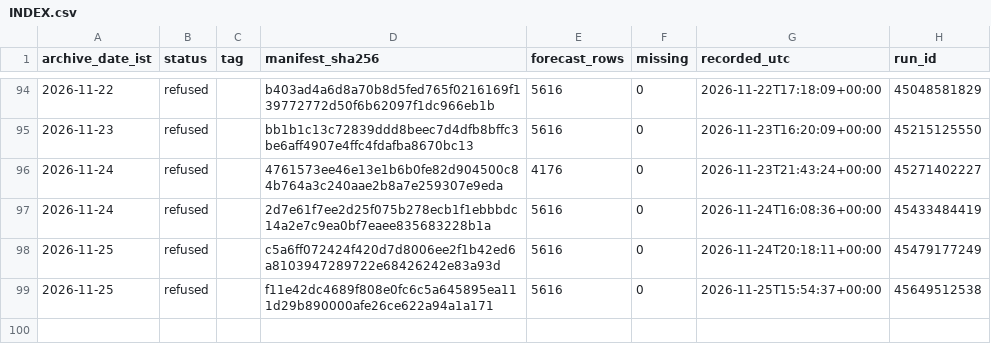
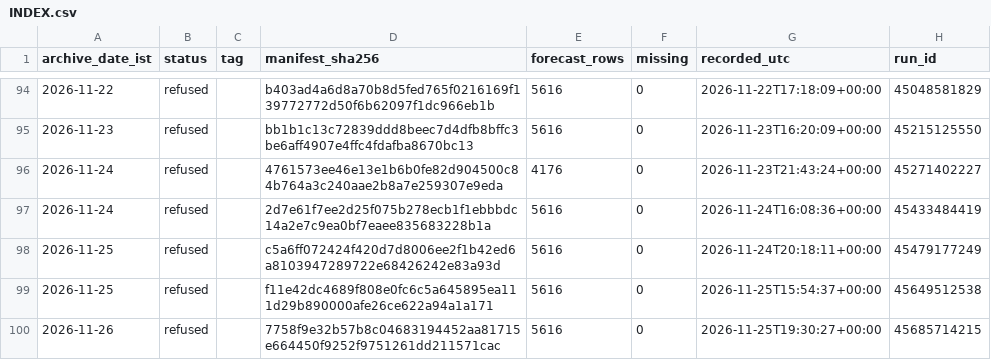
Before and after one commit to gnmcool/bharat-weather-intelligence-v2, a CSV file: INDEX.csv, drawn as a sheet; only a part is shown, gaps mark what is left out; the diff names each change by its address in the sheet, - before the commit and + after, or states it on an @@ line.

Commit message:
archive: refused 2026-11-26 (run 45685714215, inject=none)

```diff
--- a/INDEX.csv
+++ b/INDEX.csv
+row 100: 2026-11-26 | refused |  | 7758f9e32b57b8c04683194452aa81715e664450f9252f9751261dd211571cac | 5616 | 0 | 2026-11-25T19:30:27+00:00 | 45685714215
```
Also changed, not shown: 1 other file.
